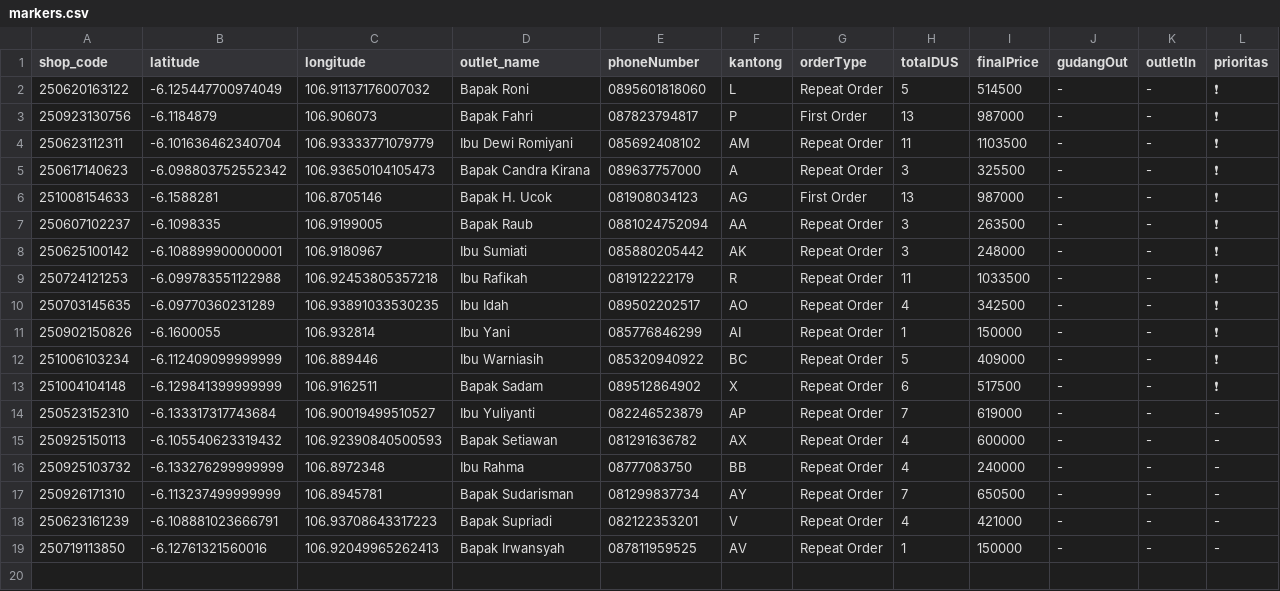
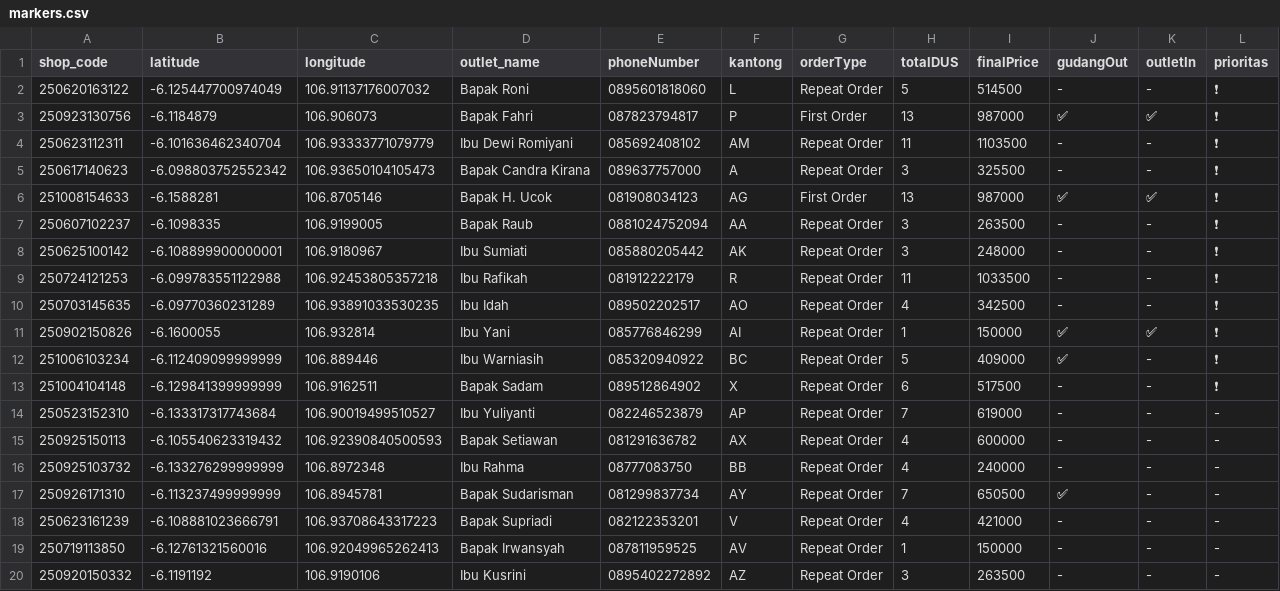
Before and after one commit to AlimanIrawan/indonesia-delivery-map-system, a CSV file: public/markers.csv, drawn as a sheet.

Commit message:
🚚 更新送货数据 - 2025/10/13

```diff
--- a/public/markers.csv
+++ b/public/markers.csv
@@ -2,6 +2,6 @@ shop_code,latitude,longitude,outlet_name,phoneNumber,kantong,orderType,totalDUS,
 250620163122,-6.125447700974049,106.91137176007032,"Bapak Roni","0895601818060","L","Repeat Order","5","514500","-","-","❗"
-250923130756,-6.1184879,106.906073,"Bapak Fahri","087823794817","P","First Order","13","987000","-","-","❗"
+250923130756,-6.1184879,106.906073,"Bapak Fahri","087823794817","P","First Order","13","987000","✅","✅","❗"
 250623112311,-6.101636462340704,106.93333771079779,"Ibu Dewi Romiyani","085692408102","AM","Repeat Order","11","1103500","-","-","❗"
 250617140623,-6.098803752552342,106.93650104105473,"Bapak Candra Kirana ","089637757000","A","Repeat Order","3","325500","-","-","❗"
-251008154633,-6.1588281,106.8705146,"Bapak H. Ucok","081908034123","AG","First Order","13","987000","-","-","❗"
+251008154633,-6.1588281,106.8705146,"Bapak H. Ucok","081908034123","AG","First Order","13","987000","✅","✅","❗"
 250607102237,-6.1098335,106.9199005,"Bapak Raub","0881024752094","AA","Repeat Order","3","263500","-","-","❗"
@@ -10,4 +10,4 @@ shop_code,latitude,longitude,outlet_name,phoneNumber,kantong,orderType,totalDUS,
 250703145635,-6.09770360231289,106.93891033530235,"Ibu Idah","089502202517","AO","Repeat Order","4","342500","-","-","❗"
-250902150826,-6.1600055,106.932814,"Ibu Yani","085776846299","AI","Repeat Order","1","150000","-","-","❗"
-251006103234,-6.112409099999999,106.889446,"Ibu Warniasih","085320940922","BC","Repeat Order","5","409000","-","-","❗"
+250902150826,-6.1600055,106.932814,"Ibu Yani","085776846299","AI","Repeat Order","1","150000","✅","✅","❗"
+251006103234,-6.112409099999999,106.889446,"Ibu Warniasih","085320940922","BC","Repeat Order","5","409000","✅","-","❗"
 251004104148,-6.129841399999999,106.9162511,"Bapak Sadam","089512864902","X","Repeat Order","6","517500","-","-","❗"
@@ -16,4 +16,5 @@ shop_code,latitude,longitude,outlet_name,phoneNumber,kantong,orderType,totalDUS,
 250925103732,-6.133276299999999,106.8972348,"Ibu Rahma","08777083750","BB","Repeat Order","4","240000","-","-","-"
-250926171310,-6.113237499999999,106.8945781,"Bapak Sudarisman","081299837734","AY","Repeat Order","7","650500","-","-","-"
+250926171310,-6.113237499999999,106.8945781,"Bapak Sudarisman","081299837734","AY","Repeat Order","7","650500","✅","-","-"
 250623161239,-6.108881023666791,106.93708643317223,"Bapak Supriadi","082122353201","V","Repeat Order","4","421000","-","-","-"
 250719113850,-6.12761321560016,106.92049965262413,"Bapak Irwansyah","087811959525","AV","Repeat Order","1","150000","-","-","-"
+250920150332,-6.1191192,106.9190106,"Ibu Kusrini","0895402272892","AZ","Repeat Order","3","263500","-","-","-"
```
